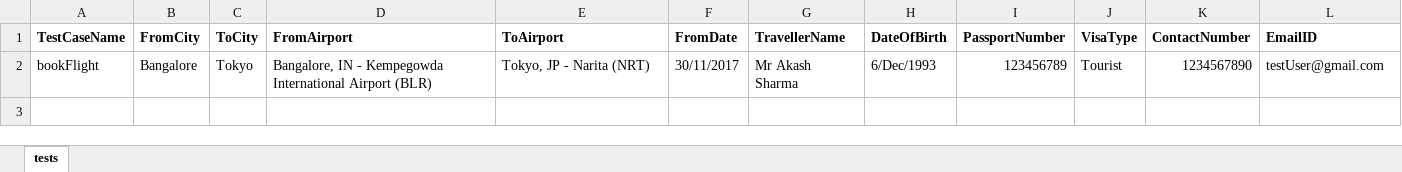
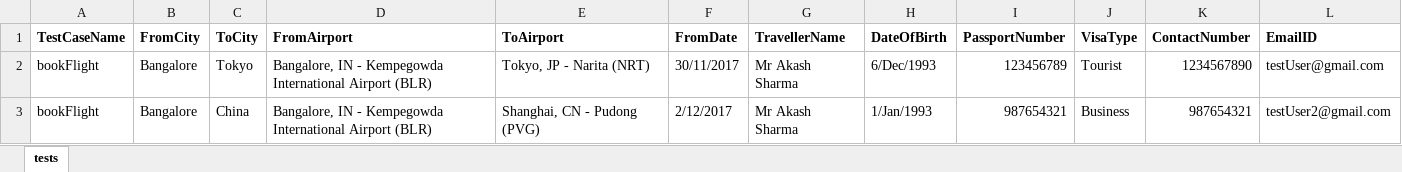
Before and after one commit to AkashSharma93/TestNGFramework, an Excel workbook: resources/testdata.xlsx, sheet tests, drawn as a sheet; values as stored, in another font and other column widths than the file's, no borders; the diff names each change by its address in the sheet, - before the commit and + after, or states it on an @@ line.

Commit message:
Great!! Data provider tests are running in parallel.

```diff
--- a/resources/testdata.xlsx (sheet tests)
+++ b/resources/testdata.xlsx (sheet tests)
+row 3: bookFlight | Bangalore | China | Bangalore, IN - Kempegowda International Airport (BLR) | Shanghai, CN - Pudong (PVG) | 2/12/2017 | Mr Akash Sharma | 1/Jan/1993 | 987654321 | Business | 987654321 | testUser2@gmail.com
```
Also changed, not shown: 1 other file.
